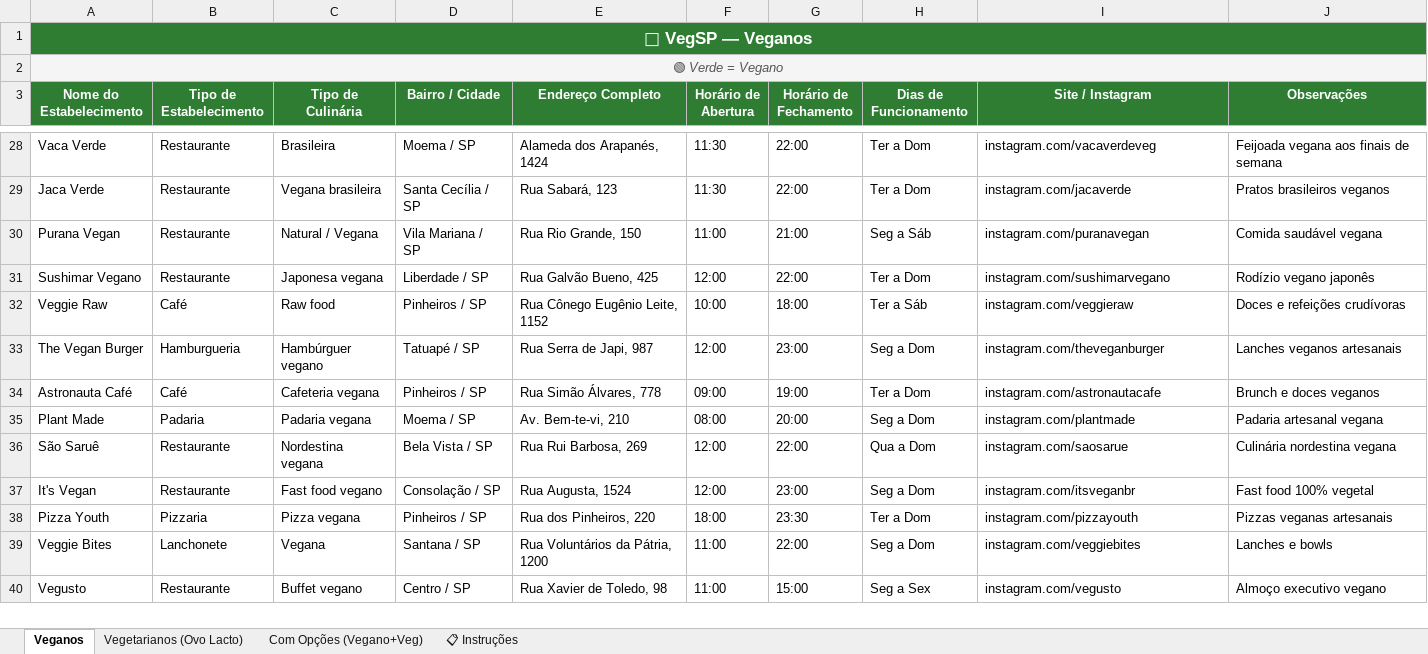
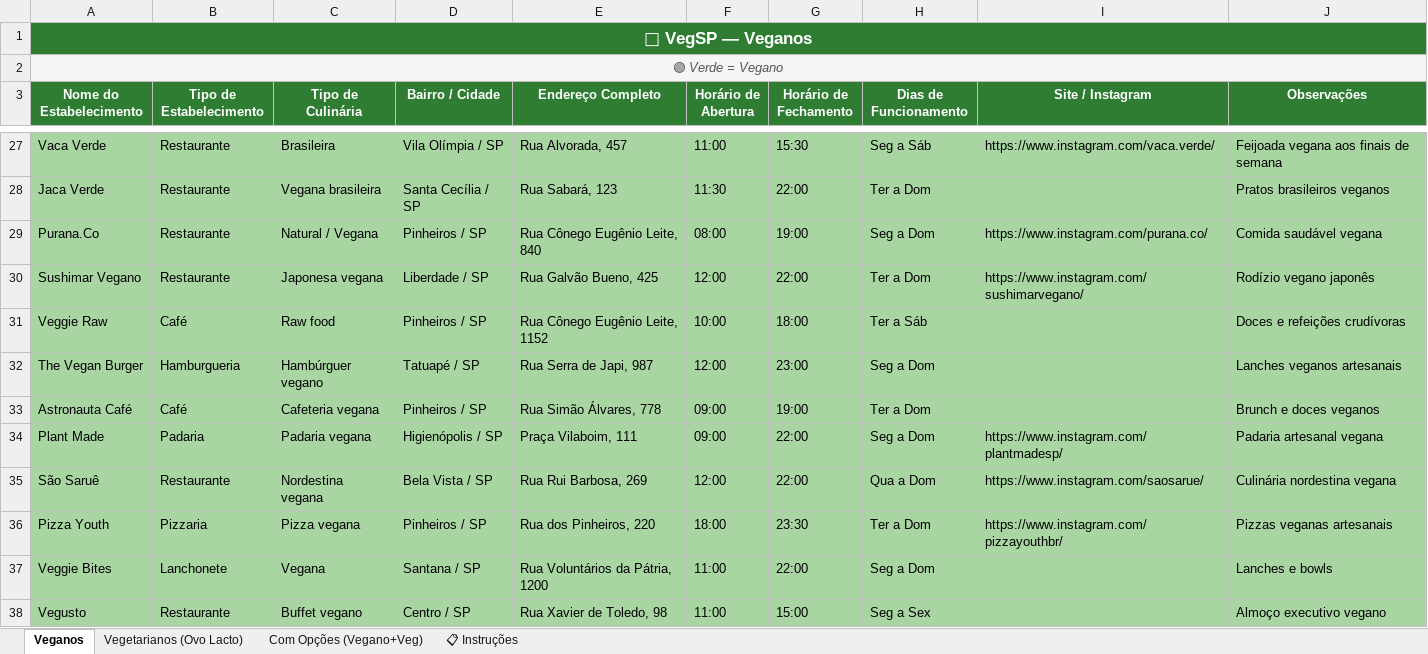
Before and after one commit to xchristianix/vegsp, an Excel workbook: VegSP_lista.xlsx, sheet Veganos, drawn as a sheet; only a part is shown, gaps mark what is left out; values as stored, in another font and other column widths than the file's, no borders; removed rows and columns are numbered as before the commit, all else as after; the diff covers the shown part only; the diff names each change by its address in the sheet, - before the commit and + after, or states it on an @@ line.

```diff
--- a/VegSP_lista.xlsx (sheet Veganos)
+++ b/VegSP_lista.xlsx (sheet Veganos)
-A27:J28 fill: none
+A27:J28 fill: #A8D5A2
-D27 (Bairro / Cidade): Moema / SP
+D27 (Bairro / Cidade): Vila Olímpia / SP
-E27 (Endereço Completo): Alameda dos Arapanés, 1424
+E27 (Endereço Completo): Rua Alvorada, 457
-F27 (Horário de Abertura): 11:30
+F27 (Horário de Abertura): 11:00
-G27 (Horário de Fechamento): 22:00
+G27 (Horário de Fechamento): 15:30
-H27 (Dias de Funcionamento): Ter a Dom
+H27 (Dias de Funcionamento): Seg a Sáb
-I27 (Site / Instagram): instagram.com/vacaverdeveg
+I27 (Site / Instagram): https://www.instagram.com/vaca.verde/
-I28 (Site / Instagram): instagram.com/jacaverde
+I28 (Site / Instagram): (empty)
-row 30: Purana Vegan | Restaurante | Natural / Vegana | Vila Mariana / SP | Rua Rio Grande, 150 | 11:00 | 21:00 | Seg a Sáb | instagram.com/puranavegan | Comida saudável vegana
+row 29: Purana.Co | Restaurante | Natural / Vegana | Pinheiros / SP | Rua Cônego Eugênio Leite, 840 | 08:00 | 19:00 | Seg a Dom | https://www.instagram.com/purana.co/ | Comida saudável vegana
-A30:J35 fill: none
+A30:J35 fill: #A8D5A2
-I30 (Site / Instagram): instagram.com/sushimarvegano
+I30 (Site / Instagram): https://www.instagram.com/sushimarvegano/
-I31 (Site / Instagram): instagram.com/veggieraw
+I31 (Site / Instagram): (empty)
-I32 (Site / Instagram): instagram.com/theveganburger
+I32 (Site / Instagram): (empty)
-I33 (Site / Instagram): instagram.com/astronautacafe
+I33 (Site / Instagram): (empty)
-D34 (Bairro / Cidade): Moema / SP
+D34 (Bairro / Cidade): Higienópolis / SP
-E34 (Endereço Completo): Av. Bem-te-vi, 210
+E34 (Endereço Completo): Praça Vilaboim, 111
-F34 (Horário de Abertura): 08:00
+F34 (Horário de Abertura): 09:00
-G34 (Horário de Fechamento): 20:00
+G34 (Horário de Fechamento): 22:00
-I34 (Site / Instagram): instagram.com/plantmade
+I34 (Site / Instagram): https://www.instagram.com/plantmadesp/
-I35 (Site / Instagram): instagram.com/saosarue
+I35 (Site / Instagram): https://www.instagram.com/saosarue/
-row 37: It's Vegan | Restaurante | Fast food vegano | Consolação / SP | Rua Augusta, 1524 | 12:00 | 23:00 | Seg a Dom | instagram.com/itsveganbr | Fast food 100% vegetal
-A36:J38 fill: none
+A36:J38 fill: #A8D5A2
-I36 (Site / Instagram): instagram.com/pizzayouth
+I36 (Site / Instagram): https://www.instagram.com/pizzayouthbr/
-I37 (Site / Instagram): instagram.com/veggiebites
+I37 (Site / Instagram): (empty)
-I38 (Site / Instagram): instagram.com/vegusto
+I38 (Site / Instagram): (empty)
```
Also changed, not shown: 1 removed row, 26 edited cells and cell formats elsewhere in this sheet, sheet Com Opções (Vegano+Veg), sheet Vegetarianos (Ovo Lacto).
